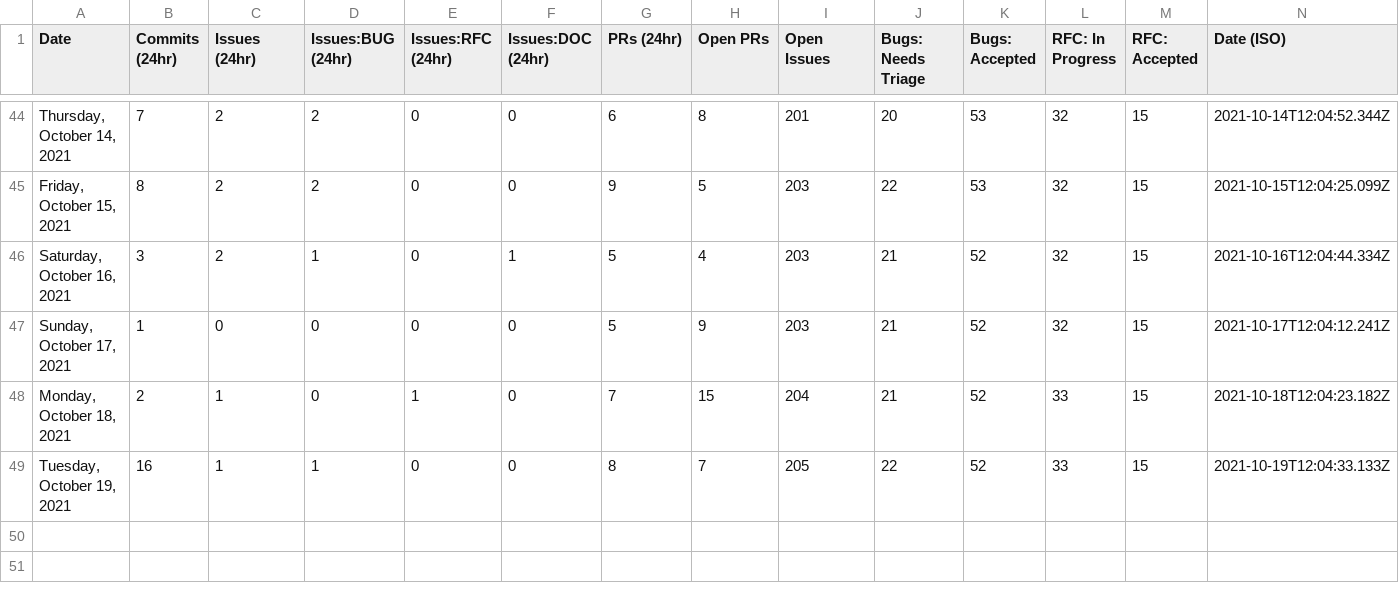
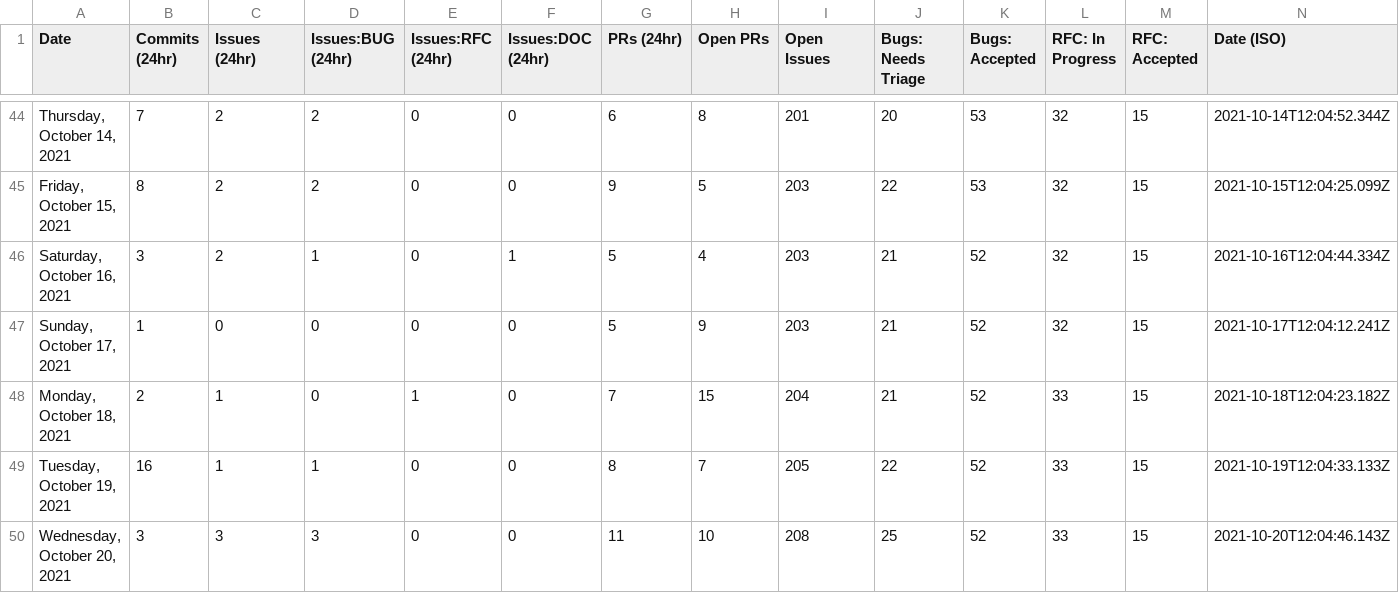
Before and after one commit to palmiak/astro, a CSV file: scripts/stats/stats.csv, drawn as a sheet; only a part is shown, gaps mark what is left out; the diff names each change by its address in the sheet, - before the commit and + after, or states it on an @@ line.

```diff
--- a/scripts/stats/stats.csv
+++ b/scripts/stats/stats.csv
+row 50: Wednesday, October 20, 2021 | 3 | 3 | 3 | 0 | 0 | 11 | 10 | 208 | 25 | 52 | 33 | 15 | 2021-10-20T12:04:46.143Z
```
